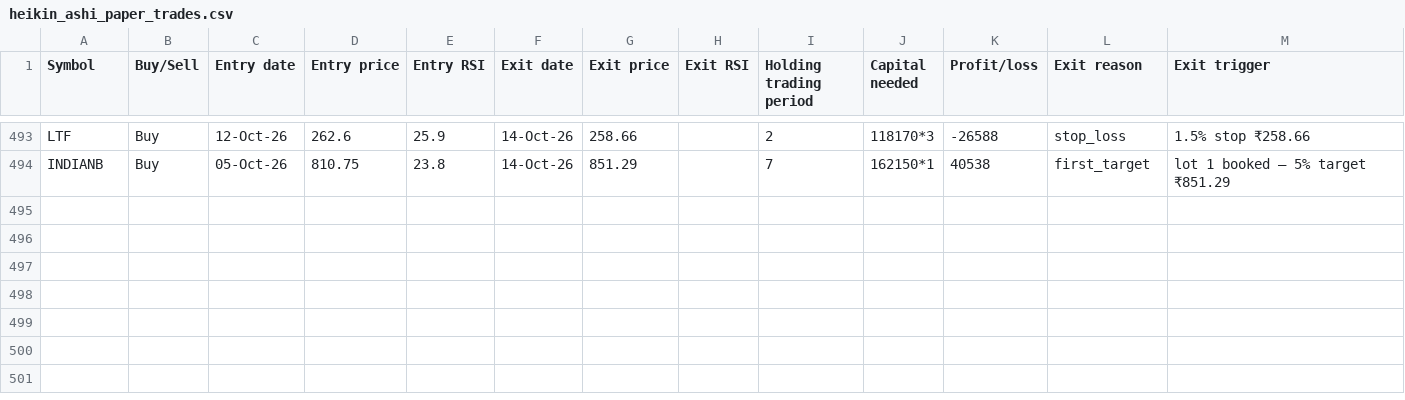
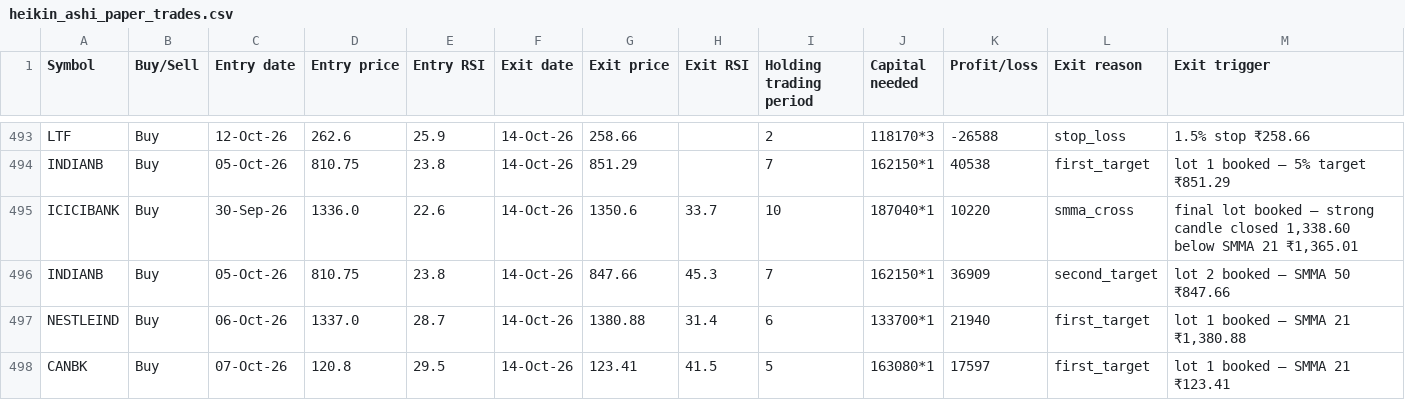
Before and after one commit to AbhilashMunnur/oi-with-stocks, a CSV file: data/heikin_ashi_paper_trades.csv, drawn as a sheet; only a part is shown, gaps mark what is left out.

```diff
--- a/data/heikin_ashi_paper_trades.csv
+++ b/data/heikin_ashi_paper_trades.csv
@@ -494 +494,5 @@ LTF,Buy,12-Oct-26,262.6,25.9,14-Oct-26,258.66,,2,118170*3,-26588,stop_loss,1.5%
 INDIANB,Buy,05-Oct-26,810.75,23.8,14-Oct-26,851.29,,7,162150*1,40538,first_target,lot 1 booked — 5% target ₹851.29
+ICICIBANK,Buy,30-Sep-26,1336.0,22.6,14-Oct-26,1350.6,33.7,10,187040*1,10220,smma_cross,"final lot booked — strong candle closed 1,338.60 below SMMA 21 ₹1,365.01"
+INDIANB,Buy,05-Oct-26,810.75,23.8,14-Oct-26,847.66,45.3,7,162150*1,36909,second_target,lot 2 booked — SMMA 50 ₹847.66
+NESTLEIND,Buy,06-Oct-26,1337.0,28.7,14-Oct-26,1380.88,31.4,6,133700*1,21940,first_target,"lot 1 booked — SMMA 21 ₹1,380.88"
+CANBK,Buy,07-Oct-26,120.8,29.5,14-Oct-26,123.41,41.5,5,163080*1,17597,first_target,lot 1 booked — SMMA 21 ₹123.41
```
Also changed, not shown: data/rsi_candle_3lot_paper_trades.csv, data/rsi_candle_3m_2w_paper_trades.csv, 6 other files.
